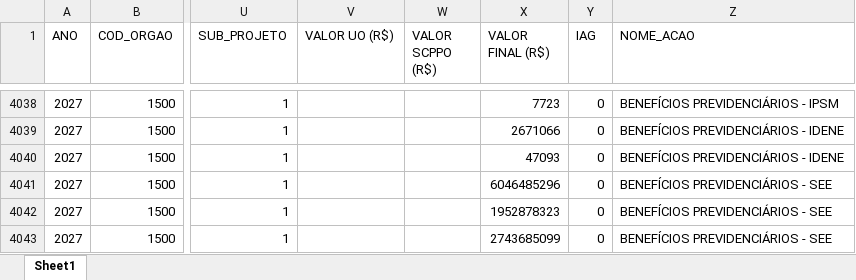
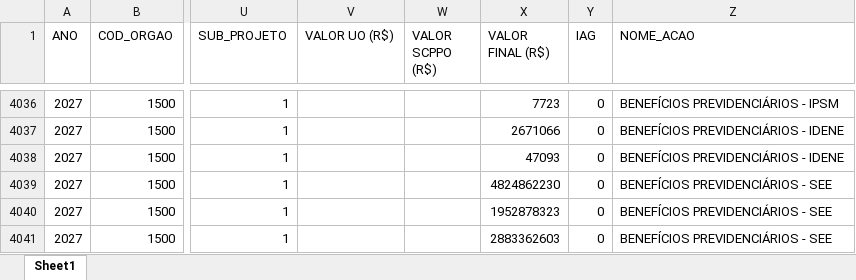
Before and after one commit to splor-mg/dados-ppo-2027, an Excel workbook: data/BASE_QDD_FISCAL.xlsx, sheet Sheet1, drawn as a sheet; only a part is shown, gaps mark what is left out; values as stored, in another font and other column widths than the file's, no borders; addresses are those after the commit; the diff covers the shown part only; the diff names each change by its address in the sheet, - before the commit and + after, or states it on an @@ line.

```diff
--- a/data/BASE_QDD_FISCAL.xlsx (sheet Sheet1)
+++ b/data/BASE_QDD_FISCAL.xlsx (sheet Sheet1)
-X4039 (VALOR FINAL (R$)): 6046485296
+X4039 (VALOR FINAL (R$)): 4824862230
-X4041 (VALOR FINAL (R$)): 2743685099
+X4041 (VALOR FINAL (R$)): 2883362603
```
Also changed, not shown: 1 added row, 2 removed rows and 3 edited cells elsewhere in this sheet, data/BASE_CATEGORIA_PESSOAL.xlsx, data/BASE_DETALHAMENTO_OBRAS.xlsx, 6 other files.
